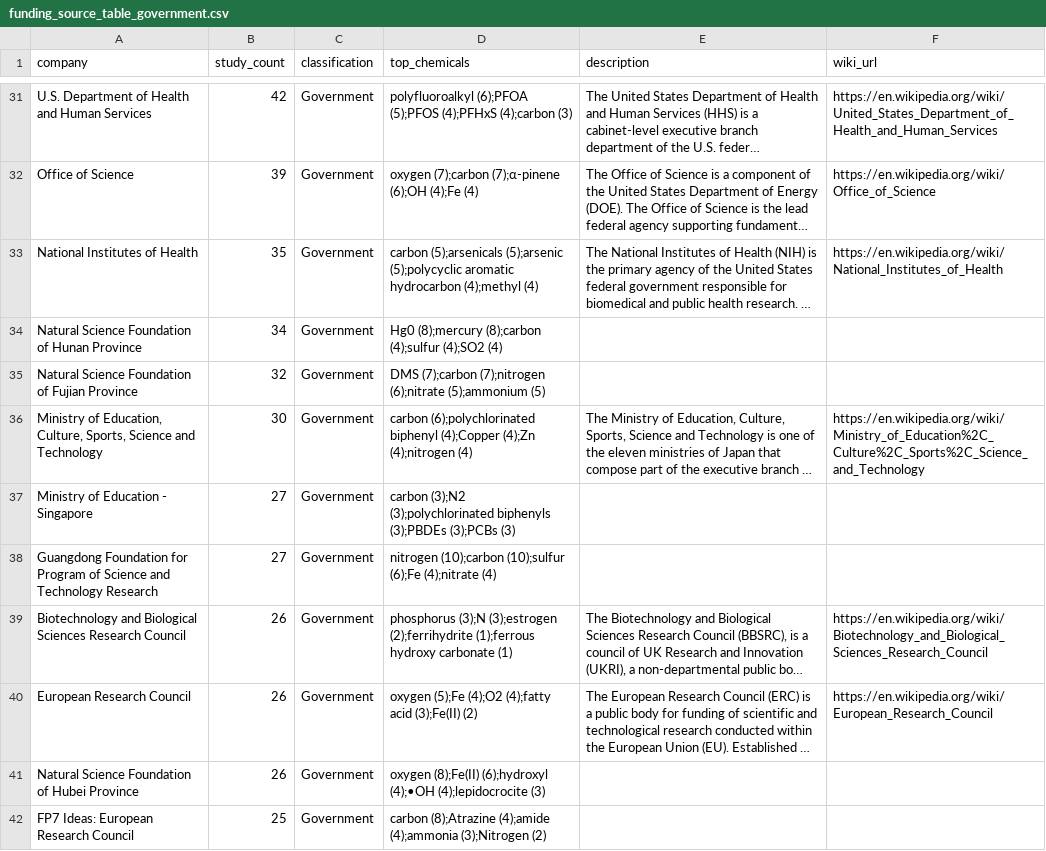
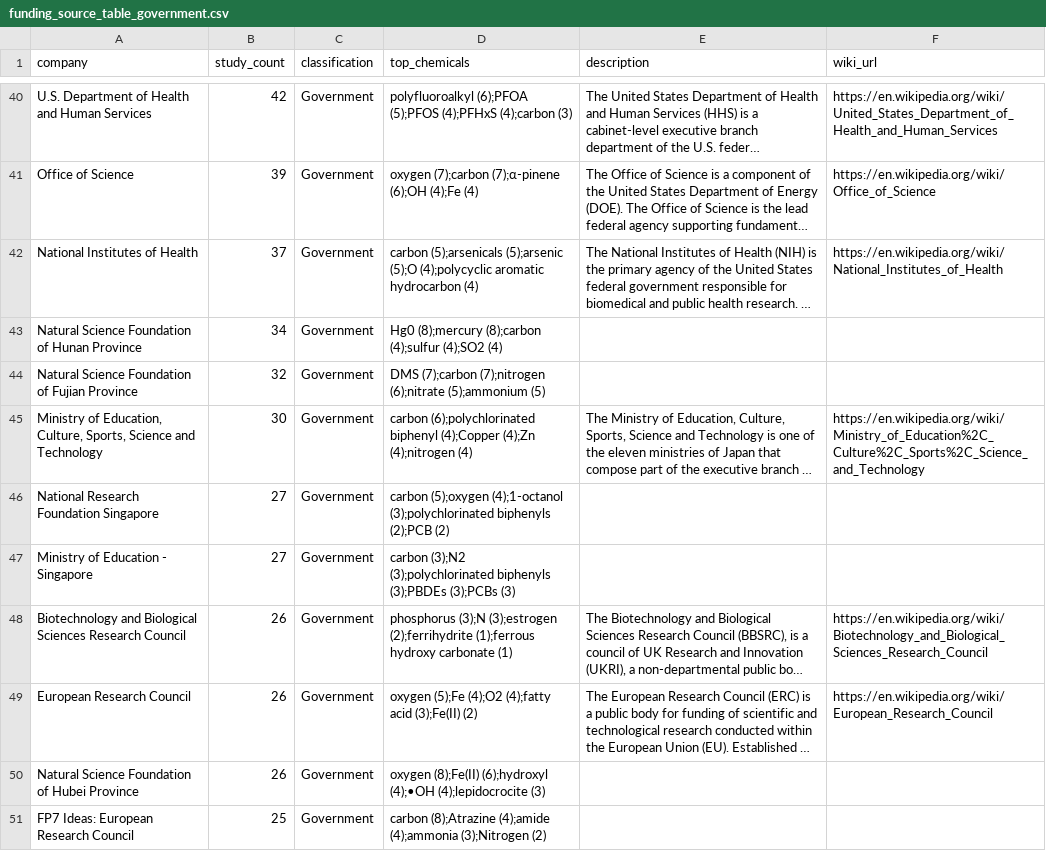
Before and after one commit to pedrolopezmorales/chemnet_project, a CSV file: data/funding_source_table_government.csv, drawn as a sheet; only a part is shown, gaps mark what is left out; long unchanged cells end in …; removed rows and columns are numbered as before the commit, all else as after; the diff covers the shown part only; the diff names each change by its address in the sheet, - before the commit and + after, or states it on an @@ line.

```diff
--- a/data/funding_source_table_government.csv
+++ b/data/funding_source_table_government.csv
-B42 (study_count): 35
+B42 (study_count): 37
-D42 (top_chemicals): …(5);arsenicals (5);arsenic (5);polycyclic aromatic hydrocarbon (4);methyl (4)
+D42 (top_chemicals): …(5);arsenicals (5);arsenic (5);O (4);polycyclic aromatic hydrocarbon (4)
+row 46: National Research Foundation Singapore | 27 | Government | carbon (5);oxygen (4);1-octanol (3);polychlorinated biphenyls (2);PCB (2)
-row 38: Guangdong Foundation for Program of Science and Technology Research | 27 | Government | nitrogen (10);carbon (10);sulfur (6);Fe (4);nitrate (4)
```
Also changed, not shown: 11 added rows, 11 removed rows and 4 edited cells elsewhere in this file, data/funding_source_table_company.csv, data/funding_source_table_foundation.csv, 16 other files.
